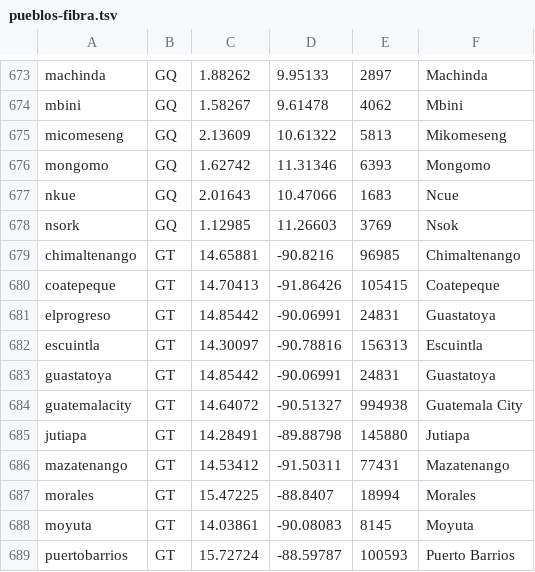
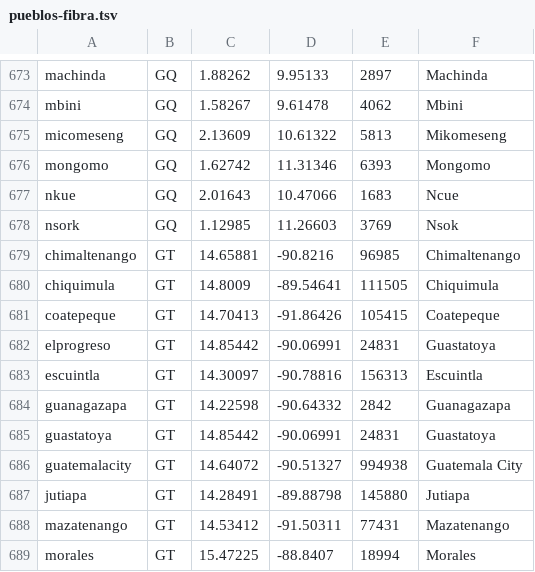
Before and after one commit to guardianagroup/guardianagroup.com, a TSV file: herramientas/fuentes/pueblos-fibra.tsv, drawn as a sheet; only a part is shown, gaps mark what is left out; the shorter side is filled out with more unchanged rows.

Commit message:
Órbita: pueblos donde llegan los cables, de GeoNames cities500 (2026-10-24T13:58Z)

```diff
--- a/herramientas/fuentes/pueblos-fibra.tsv
+++ b/herramientas/fuentes/pueblos-fibra.tsv
@@ -679,2 +679,3 @@ nsork	GQ	1.12985	11.26603	3769	Nsok
 chimaltenango	GT	14.65881	-90.8216	96985	Chimaltenango
+chiquimula	GT	14.8009	-89.54641	111505	Chiquimula
 coatepeque	GT	14.70413	-91.86426	105415	Coatepeque
@@ -682,2 +683,3 @@ elprogreso	GT	14.85442	-90.06991	24831	Guastatoya
 escuintla	GT	14.30097	-90.78816	156313	Escuintla
+guanagazapa	GT	14.22598	-90.64332	2842	Guanagazapa
 guastatoya	GT	14.85442	-90.06991	24831	Guastatoya
```
